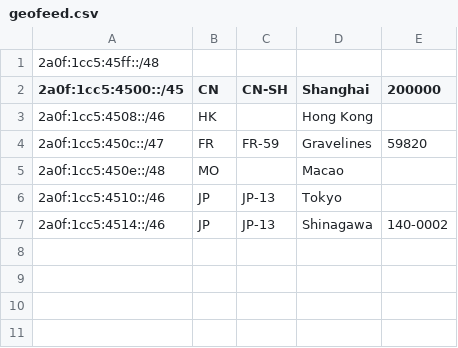
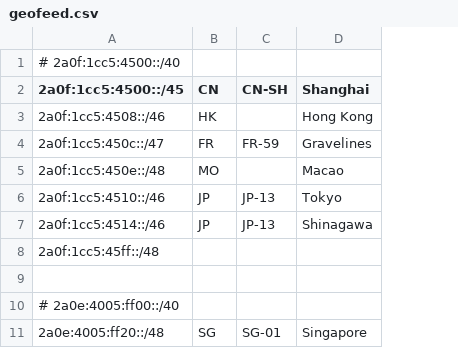
Before and after one commit to Sakarin-Network/Geofeed, a CSV file: geofeed.csv, drawn as a sheet; removed rows and columns are numbered as before the commit, all else as after; the diff names each change by its address in the sheet, - before the commit and + after, or states it on an @@ line.

Commit message:
add 2a0e:4005:ff20::/48

```diff
--- a/geofeed.csv
+++ b/geofeed.csv
-column E (200000), rows 4-7: 59820 |  |  | 140-0002
-A1 (2a0f:1cc5:4500::/45): 2a0f:1cc5:45ff::/48
+A1 (2a0f:1cc5:4500::/45): # 2a0f:1cc5:4500::/40
+row 8: 2a0f:1cc5:45ff::/48
+row 9: (empty)
+row 10: # 2a0e:4005:ff00::/40
+row 11: 2a0e:4005:ff20::/48 | SG | SG-01 | Singapore
```
